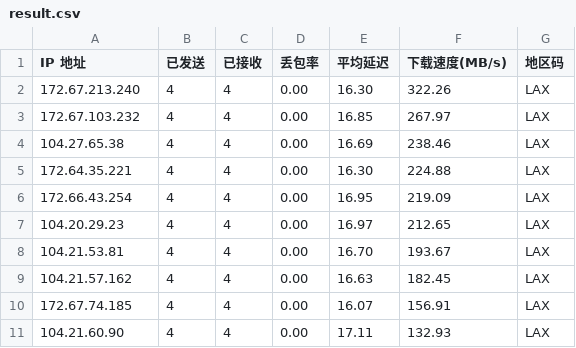
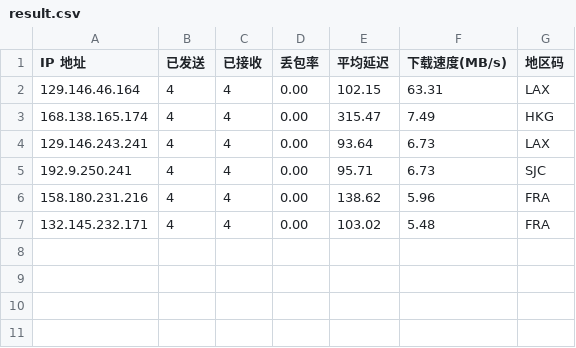
Before and after one commit to x-dr/cfst, a CSV file: result.csv, drawn as a sheet.

```diff
--- a/result.csv
+++ b/result.csv
@@ -1,11 +1,7 @@
 IP 地址,已发送,已接收,丢包率,平均延迟,下载速度(MB/s),地区码
-172.67.213.240,4,4,0.00,16.30,322.26,LAX
-172.67.103.232,4,4,0.00,16.85,267.97,LAX
-104.27.65.38,4,4,0.00,16.69,238.46,LAX
-172.64.35.221,4,4,0.00,16.30,224.88,LAX
-172.66.43.254,4,4,0.00,16.95,219.09,LAX
-104.20.29.23,4,4,0.00,16.97,212.65,LAX
-104.21.53.81,4,4,0.00,16.70,193.67,LAX
-104.21.57.162,4,4,0.00,16.63,182.45,LAX
-172.67.74.185,4,4,0.00,16.07,156.91,LAX
-104.21.60.90,4,4,0.00,17.11,132.93,LAX
+129.146.46.164,4,4,0.00,102.15,63.31,LAX
+168.138.165.174,4,4,0.00,315.47,7.49,HKG
+129.146.243.241,4,4,0.00,93.64,6.73,LAX
+192.9.250.241,4,4,0.00,95.71,6.73,SJC
+158.180.231.216,4,4,0.00,138.62,5.96,FRA
+132.145.232.171,4,4,0.00,103.02,5.48,FRA
```
Also changed, not shown: 1 other file.
